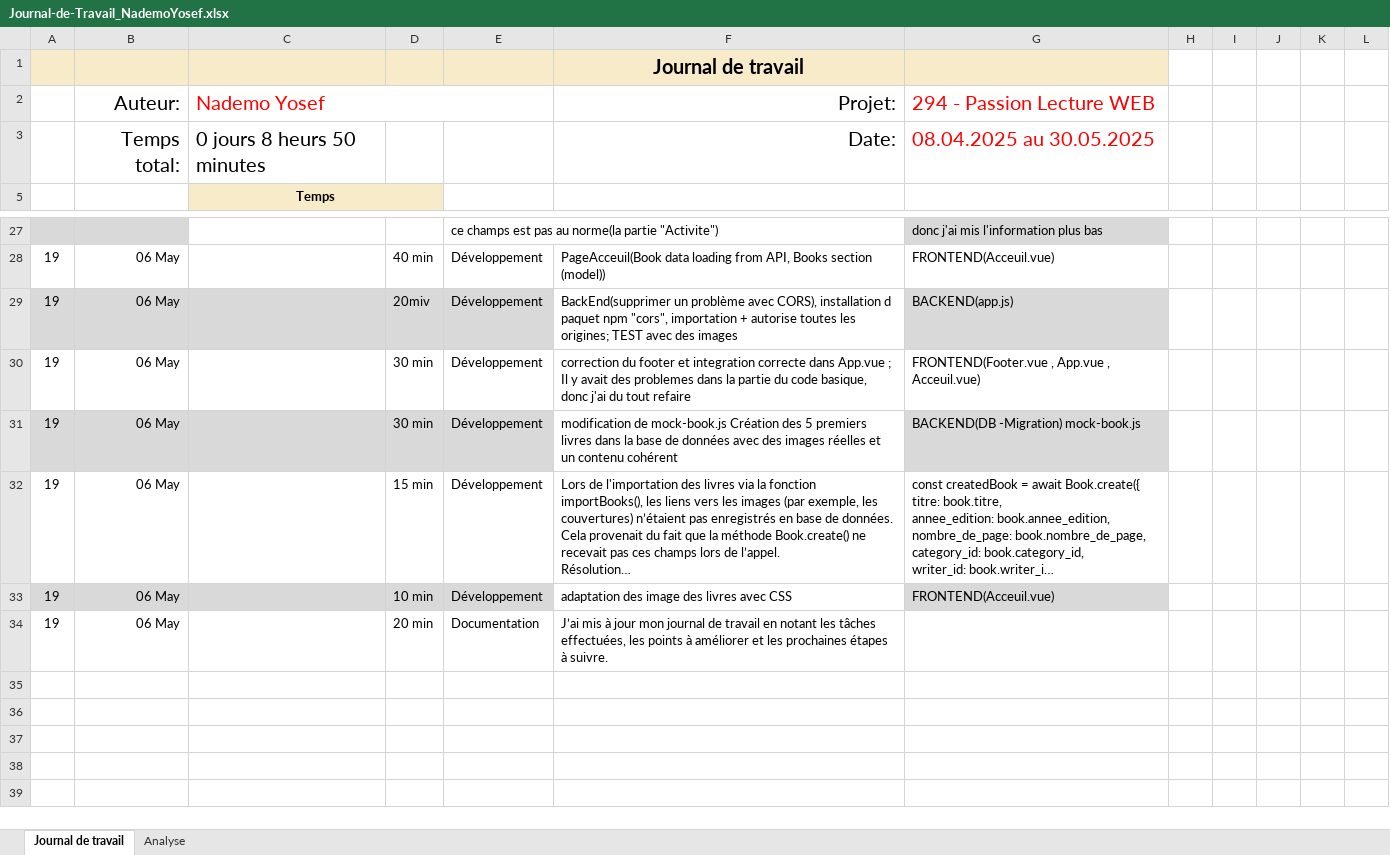
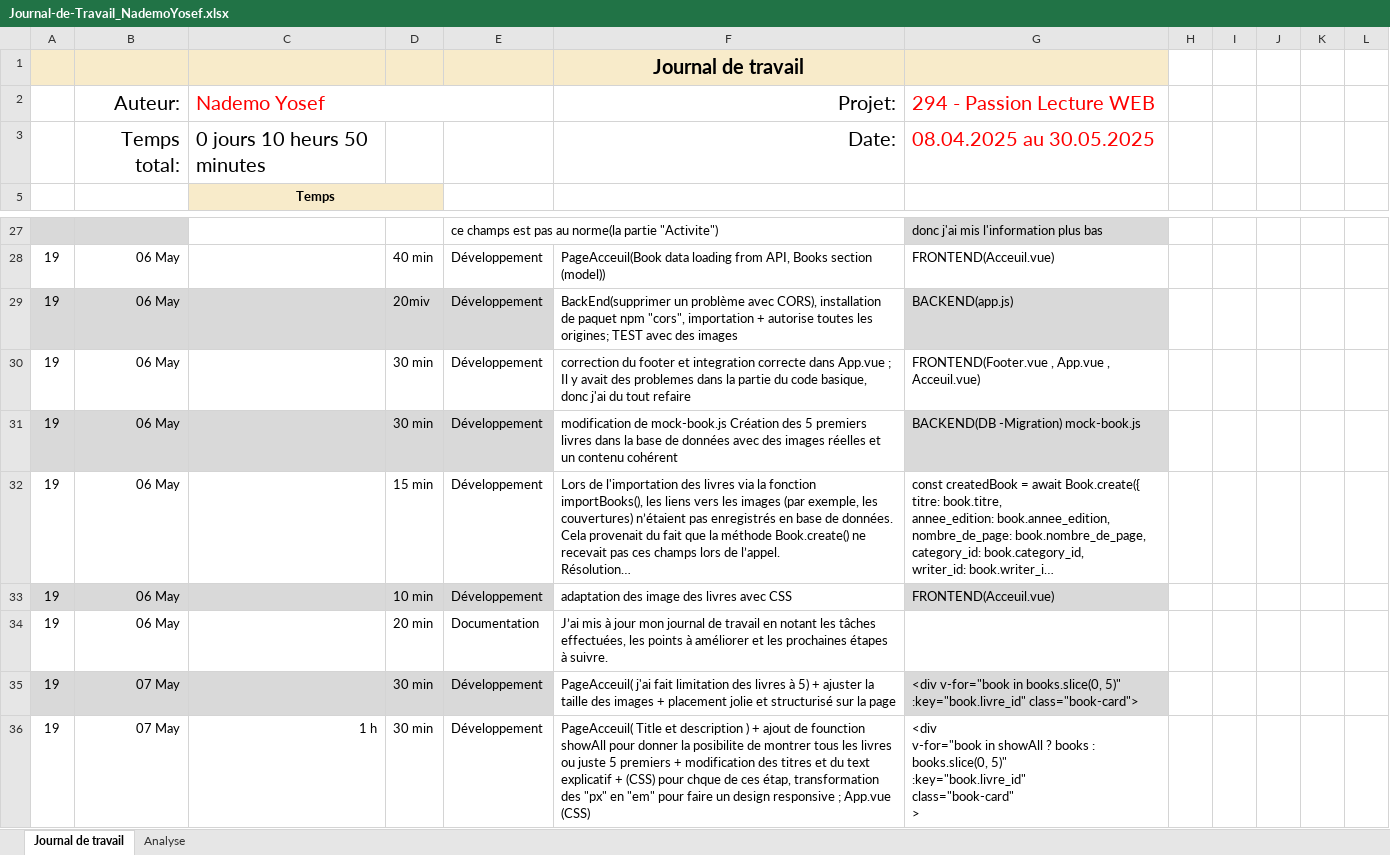
Before and after one commit to Josefnademo/Passion_lecture_FRONTEND, an Excel workbook: documentation/JDT-personal/Journal-de-Travail_NademoYosef.xlsx, sheet Journal de travail, drawn as a sheet; only a part is shown, gaps mark what is left out; long unchanged cells end in …; values as stored, in another font and other column widths than the file's, no borders; conditional formats and table styles not drawn; ↵ is a line break in a cell; the diff names each change by its address in the sheet, - before the commit and + after, or states it on an @@ line.

Commit message:
PageAcceuil lissez la description
PageAcceuil( j'ai fait limitation des livres à 5) + ajuster la taille des images + placement jolie et structurisé sur la page ; PageAcceuil( Title et description ) + ajout de founction showAll pour donner la posibilite de montrer tous les livres ou juste 5 premiers + modification des titres et du text explicatif + (CSS) pour chque de ces étap, transformation des "px" en "em" pour faire un design responsive ; App.vue (CSS)

```diff
--- a/documentation/JDT-personal/Journal-de-Travail_NademoYosef.xlsx (sheet Journal de travail)
+++ b/documentation/JDT-personal/Journal-de-Travail_NademoYosef.xlsx (sheet Journal de travail)
-C3: 0 jours 8 heurs 50 minutes
+C3: 0 jours 10 heurs 50 minutes
-F29: …CORS), installation d paquet npm…
+F29: …CORS), installation de paquet npm…
+row 35: 19 | 07 May |  | 30 min | Développement | PageAcceuil( j'ai fait limitation des livres à 5) + ajuster la taille des images + placement jolie et structurisé sur la page | <div v-for="book in books.slice(0, 5)" :key="book.livre_id" class="book-card">
+row 36: 19 | 07 May | 1 h | 30 min | Développement | PageAcceuil( Title et description ) + ajout de founction showAll pour donner la posibilite de montrer tous les livres ou juste 5 premiers + modification des titres et du text explicatif + (CSS) pour chque de ces étap, transformation des "px" en "em" pour faire un design responsive ; App.vue (CSS) | <div ↵ v-for="book in showAll ? books : books.slice(0, 5)" ↵ :key="book.livre_id" ↵ class="book-card" ↵ >
```
Also changed, not shown: sheet Analyse, hidden cells, charts or pictures, 2 other files.
